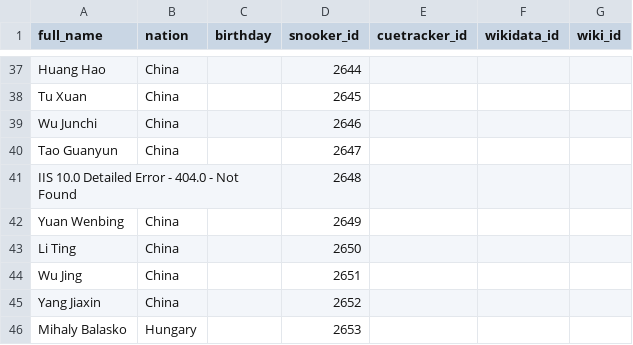
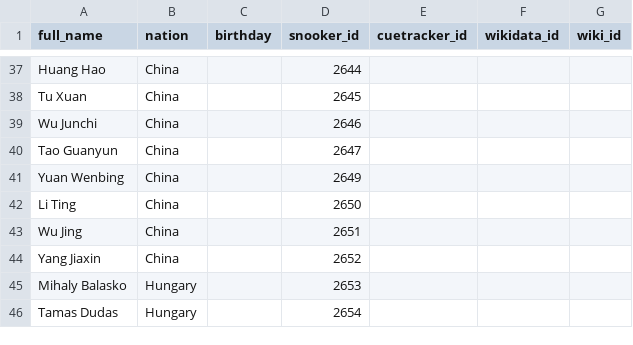
Before and after one commit to dreamerminsk/wiki-langs, a CSV file: players/2699.ids.csv, drawn as a sheet; only a part is shown, gaps mark what is left out; the shorter side is filled out with more unchanged rows.

Commit message:
Update 2699.ids.csv

```diff
--- a/players/2699.ids.csv
+++ b/players/2699.ids.csv
@@ -40,3 +40,2 @@ Wu Junchi,China,,2646,,,
 Tao Guanyun,China,,2647,,,
-IIS 10.0 Detailed Error - 404.0 - Not Found,,,2648,,,
 Yuan Wenbing,China,,2649,,,
```
